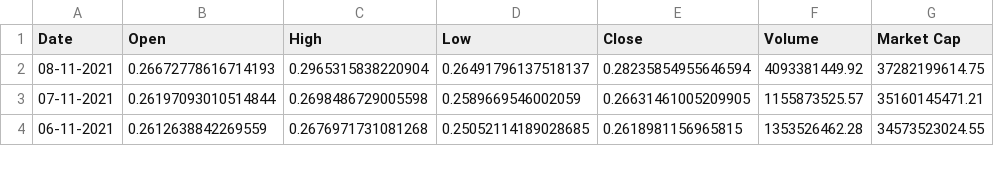
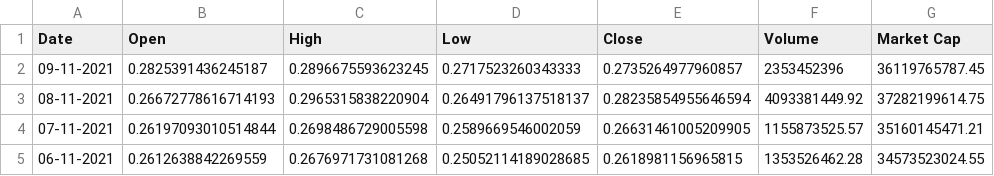
Before and after one commit to tkcoding/technical_analysis_learning, a CSV file: doge_all_time.csv, drawn as a sheet; only a part is shown.

```diff
--- a/doge_all_time.csv
+++ b/doge_all_time.csv
@@ -1,2 +1,3 @@
 Date,Open,High,Low,Close,Volume,Market Cap
+09-11-2021,0.2825391436245187,0.2896675593623245,0.2717523260343333,0.2735264977960857,2353452396,36119765787.45
 08-11-2021,0.26672778616714193,0.2965315838220904,0.26491796137518137,0.28235854955646594,4093381449.92,37282199614.75
```
Also changed, not shown: btc_all_time.csv, eth_all_time.csv, 1 other file.
